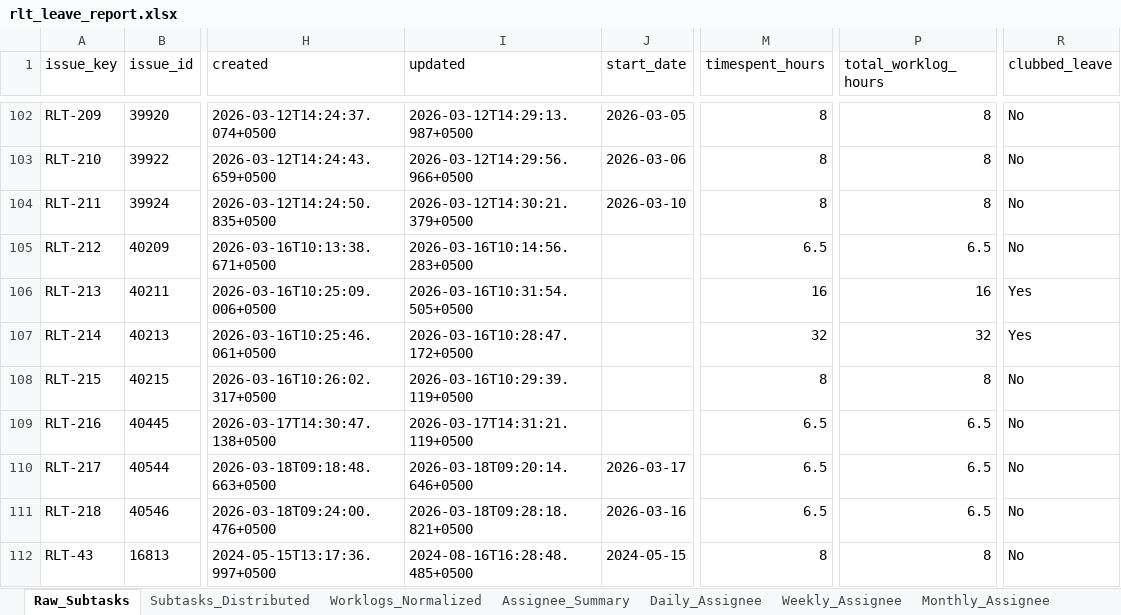
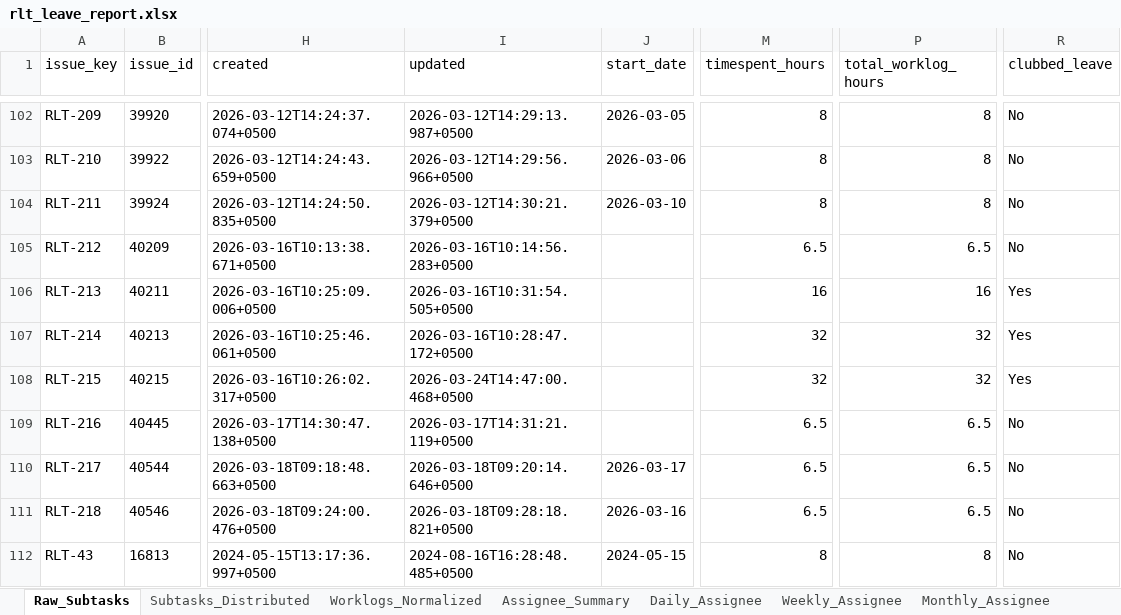
Before and after one commit to odlhassan/JIRA-SCRIPT, an Excel workbook: rlt_leave_report.xlsx, sheet Raw_Subtasks, drawn as a sheet; only a part is shown, gaps mark what is left out; values as stored, in another font and other column widths than the file's, no borders; the diff names each change by its address in the sheet, - before the commit and + after, or states it on an @@ line.

```diff
--- a/rlt_leave_report.xlsx (sheet Raw_Subtasks)
+++ b/rlt_leave_report.xlsx (sheet Raw_Subtasks)
-I108 (updated): 2026-03-16T10:29:39.119+0500
+I108 (updated): 2026-03-24T14:47:00.468+0500
-M108 (timespent_hours): 8
+M108 (timespent_hours): 32
-P108 (total_worklog_hours): 8
+P108 (total_worklog_hours): 32
-R108 (clubbed_leave): No
+R108 (clubbed_leave): Yes
```
Also changed, not shown: sheet Clubbed_Leaves, sheet Daily_Assignee, sheet Worklogs_Normalized, sheet Subtasks_Distributed, sheet Monthly_Assignee, sheet Assignee_Summary, 1 more sheet, 1_jira_work_items_export.xlsx, 2_jira_subtask_worklogs.xlsx, 31 other files.
